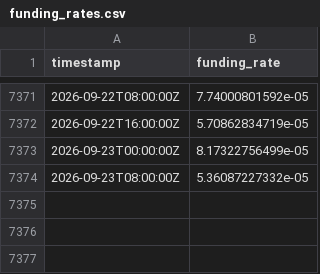
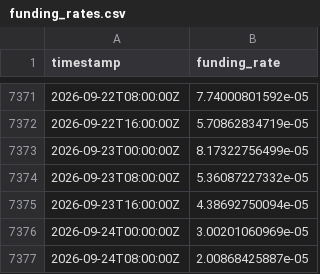
Before and after one commit to PXLabs-code/crypto-market-indicators, a CSV file: data/eth/funding_rates.csv, drawn as a sheet; only a part is shown, gaps mark what is left out.

```diff
--- a/data/eth/funding_rates.csv
+++ b/data/eth/funding_rates.csv
@@ -7374 +7374,4 @@ timestamp,funding_rate
 2026-09-23T08:00:00Z,5.36087227332e-05
+2026-09-23T16:00:00Z,4.38692750094e-05
+2026-09-24T00:00:00Z,3.00201060969e-05
+2026-09-24T08:00:00Z,2.00868425887e-05
```
Also changed, not shown: data/btc/funding_rates.csv, data/btc/mvrv.csv, 4 other files.
